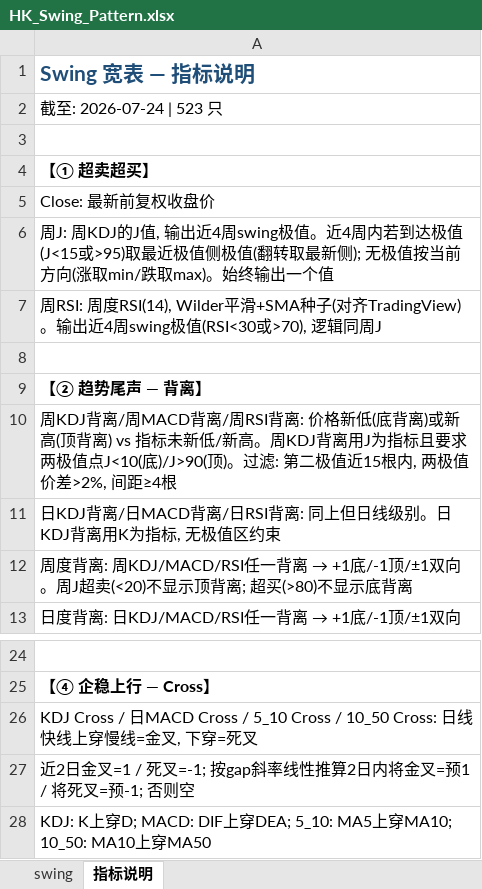
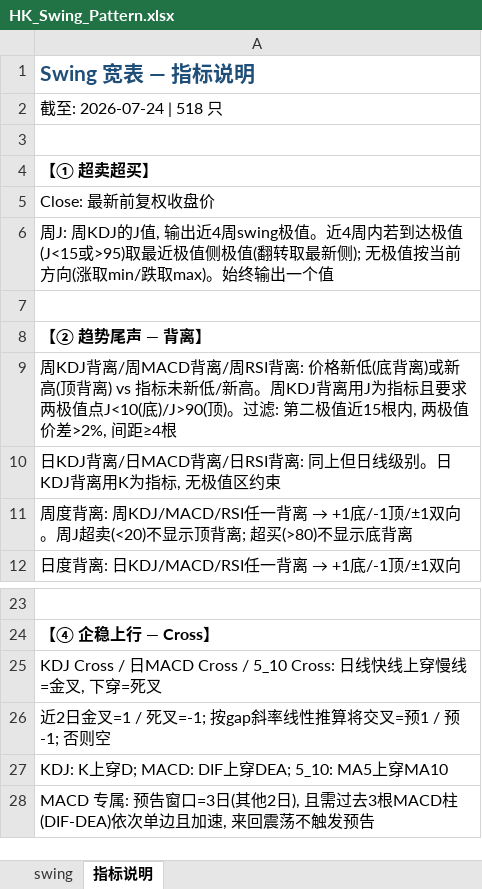
Before and after one commit to jibom/trend-equity-screener, an Excel workbook: hk_swing_pattern/HK_Swing_Pattern.xlsx, sheet 指标说明, drawn as a sheet; only a part is shown, gaps mark what is left out; values as stored, in another font and other column widths than the file's, no borders; removed rows and columns are numbered as before the commit, all else as after; the diff names each change by its address in the sheet, - before the commit and + after, or states it on an @@ line.

```diff
--- a/hk_swing_pattern/HK_Swing_Pattern.xlsx (sheet 指标说明)
+++ b/hk_swing_pattern/HK_Swing_Pattern.xlsx (sheet 指标说明)
-A2: 截至: 2026-07-24 | 523 只
+A2: 截至: 2026-07-24 | 518 只
-row 7: 周RSI: 周度RSI(14), Wilder平滑+SMA种子(对齐TradingView)。输出近4周swing极值(RSI<30或>70), 逻辑同周J
-A25: …MACD Cross / 5_10 Cross / 10_50 Cross: 日线快…
+A25: …MACD Cross / 5_10 Cross: 日线快…
-A26: …线性推算2日内将金叉=预1 / 将死叉=预-1; 否则…
+A26: …线性推算将交叉=预1 / 预-1; 否则…
-A27: …上穿MA10; 10_50: MA10上穿MA50
+A27: …上穿MA10
+row 28: MACD 专属: 预告窗口=3日(其他2日), 且需过去3根MACD柱(DIF-DEA)依次单边且加速, 来回震荡不触发预告
```
Also changed, not shown: sheet swing, 1 other file.
